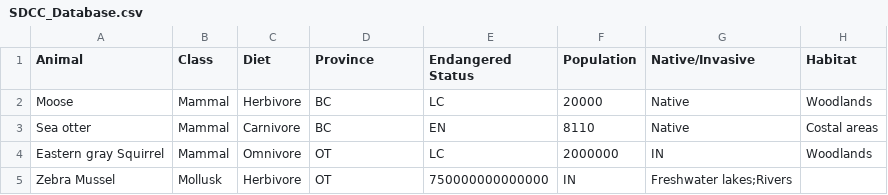
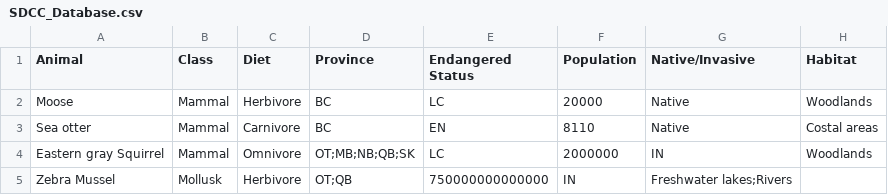
Before and after one commit to Super-Duper-Cool-Co/Iteration-1, a CSV file: SDCC_Database.csv, drawn as a sheet.

Commit message:
Update SDCC_Database.csv

```diff
--- a/SDCC_Database.csv
+++ b/SDCC_Database.csv
@@ -3,3 +3,3 @@ Moose,Mammal,Herbivore,BC,LC,20000,Native,Woodlands
 Sea otter,Mammal,Carnivore,BC,EN,8110,Native,Costal areas
-Eastern gray Squirrel,Mammal,Omnivore,OT,LC,2000000,IN,Woodlands
-Zebra Mussel,Mollusk,Herbivore,OT,750000000000000,IN,Freshwater lakes;Rivers
+Eastern gray Squirrel,Mammal,Omnivore,OT;MB;NB;QB;SK,LC,2000000,IN,Woodlands
+Zebra Mussel,Mollusk,Herbivore,OT;QB,750000000000000,IN,Freshwater lakes;Rivers
```
